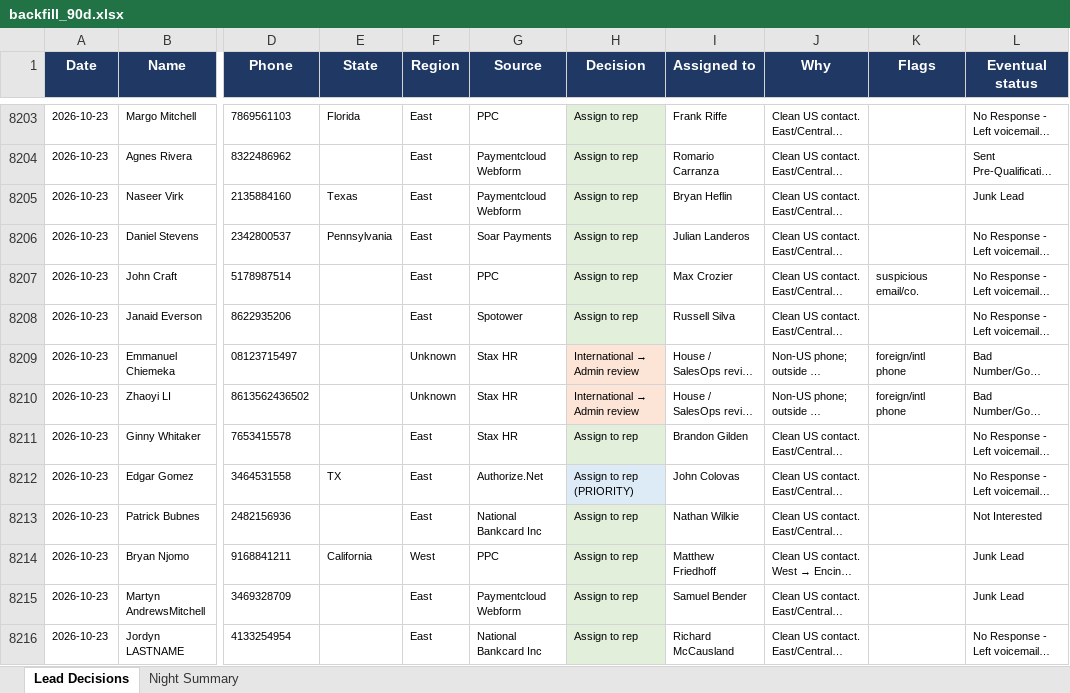
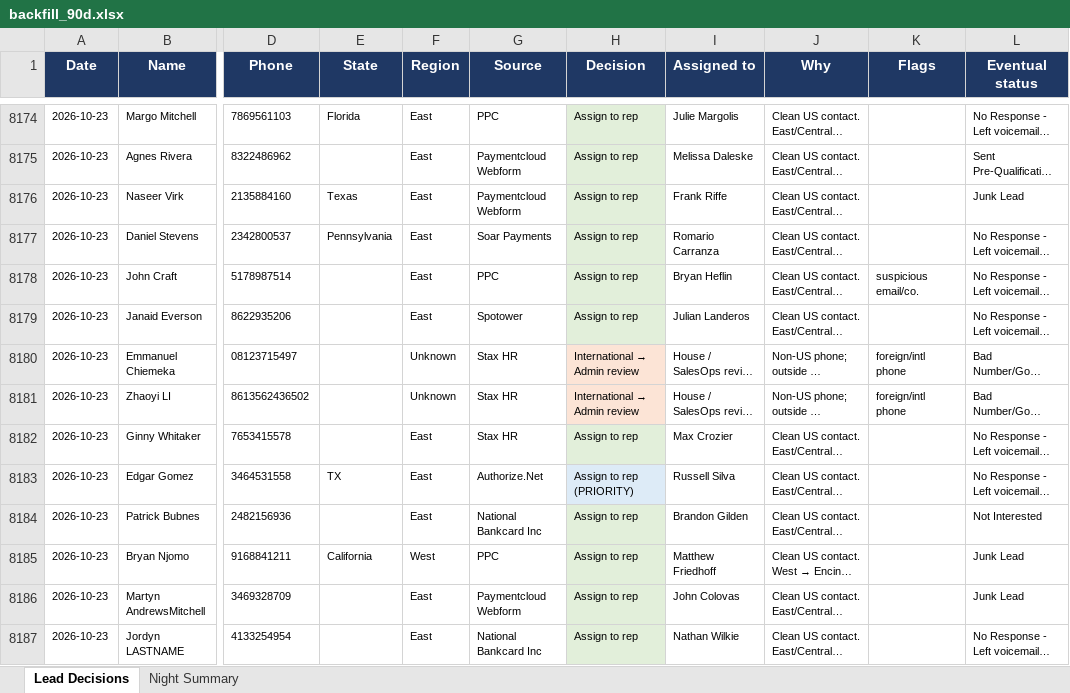
Before and after one commit to kurvnick/kurvpay-pcrep, an Excel workbook: logs/backfill_90d.xlsx, sheet Lead Decisions, drawn as a sheet; only a part is shown, gaps mark what is left out; long unchanged cells end in …; values as stored, in another font and other column widths than the file's, no borders; addresses are those after the commit; the diff covers the shown part only; the diff names each change by its address in the sheet, - before the commit and + after, or states it on an @@ line.

Commit message:
Decision log 2026-10-24

```diff
--- a/logs/backfill_90d.xlsx (sheet Lead Decisions)
+++ b/logs/backfill_90d.xlsx (sheet Lead Decisions)
-I8174 (Assigned to): Frank Riffe
+I8174 (Assigned to): Julie Margolis
-I8175 (Assigned to): Romario Carranza
+I8175 (Assigned to): Melissa Daleske
-I8176 (Assigned to): Bryan Heflin
+I8176 (Assigned to): Frank Riffe
-I8177 (Assigned to): Julian Landeros
+I8177 (Assigned to): Romario Carranza
-I8178 (Assigned to): Max Crozier
+I8178 (Assigned to): Bryan Heflin
-I8179 (Assigned to): Russell Silva
+I8179 (Assigned to): Julian Landeros
-I8182 (Assigned to): Brandon Gilden
+I8182 (Assigned to): Max Crozier
-I8183 (Assigned to): John Colovas
+I8183 (Assigned to): Russell Silva
-I8184 (Assigned to): Nathan Wilkie
+I8184 (Assigned to): Brandon Gilden
-I8186 (Assigned to): Samuel Bender
+I8186 (Assigned to): John Colovas
-I8187 (Assigned to): Richard McCausland
+I8187 (Assigned to): Nathan Wilkie
```
Also changed, not shown: 46 added rows, 30 removed rows and 285 edited cells elsewhere in this sheet, sheet Night Summary.
